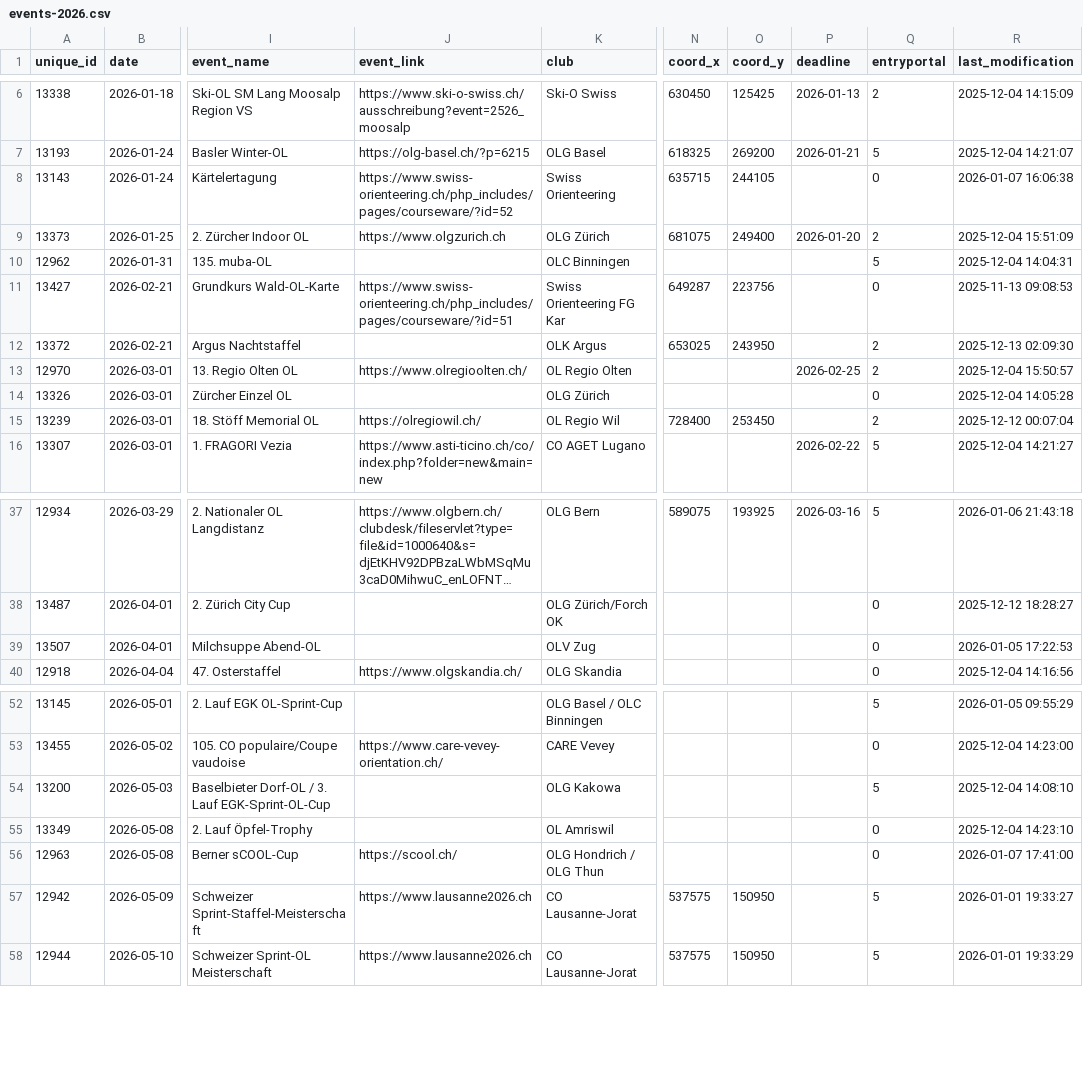
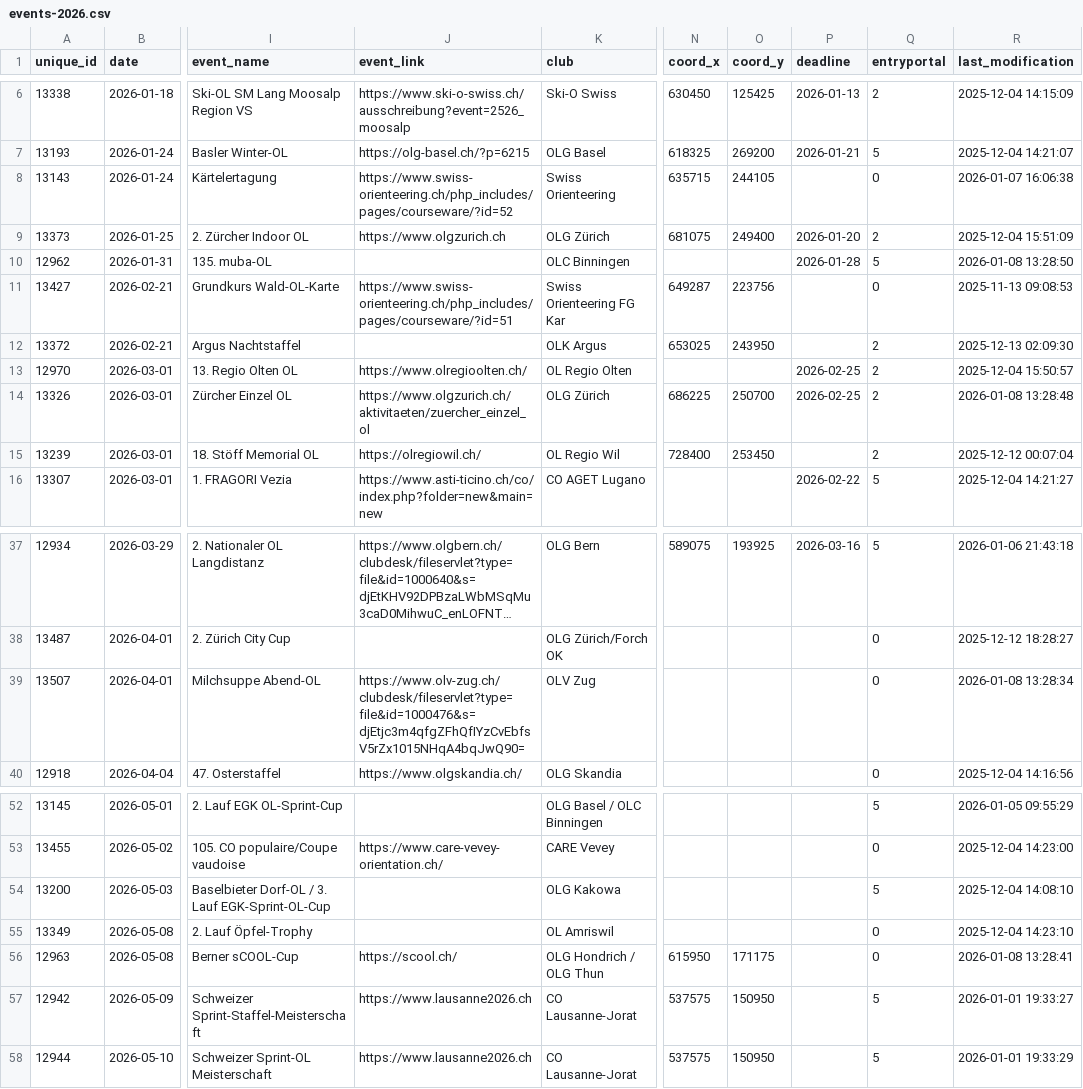
Before and after one commit to fabianHueni/swiss-orienteering-events, a CSV file: public/data/events-2026.csv, drawn as a sheet; only a part is shown, gaps mark what is left out; long unchanged cells end in …; the diff names each change by its address in the sheet, - before the commit and + after, or states it on an @@ line.

```diff
--- a/public/data/events-2026.csv
+++ b/public/data/events-2026.csv
-P10 (deadline): (empty)
+P10 (deadline): 2026-01-28
-R10 (last_modification): 2025-12-04 14:04:31
+R10 (last_modification): 2026-01-08 13:28:50
-J14 (event_link): (empty)
+J14 (event_link): https://www.olgzurich.ch/aktivitaeten/zuercher_einzel_ol
-N14 (coord_x): (empty)
+N14 (coord_x): 686225
-O14 (coord_y): (empty)
+O14 (coord_y): 250700
-P14 (deadline): (empty)
+P14 (deadline): 2026-02-25
-Q14 (entryportal): 0
+Q14 (entryportal): 2
-R14 (last_modification): 2025-12-04 14:05:28
+R14 (last_modification): 2026-01-08 13:28:48
-J39 (event_link): (empty)
+J39 (event_link): https://www.olv-zug.ch/clubdesk/fileservlet?type=file&id=1000476&s=djEtjc3m4qfgZFhQfIYzCvEbfsV5rZx1015NHqA4bqJwQ90=
-R39 (last_modification): 2026-01-05 17:22:53
+R39 (last_modification): 2026-01-08 13:28:34
-N56 (coord_x): (empty)
+N56 (coord_x): 615950
-O56 (coord_y): (empty)
+O56 (coord_y): 171175
-R56 (last_modification): 2026-01-07 17:41:00
+R56 (last_modification): 2026-01-08 13:28:41
```
